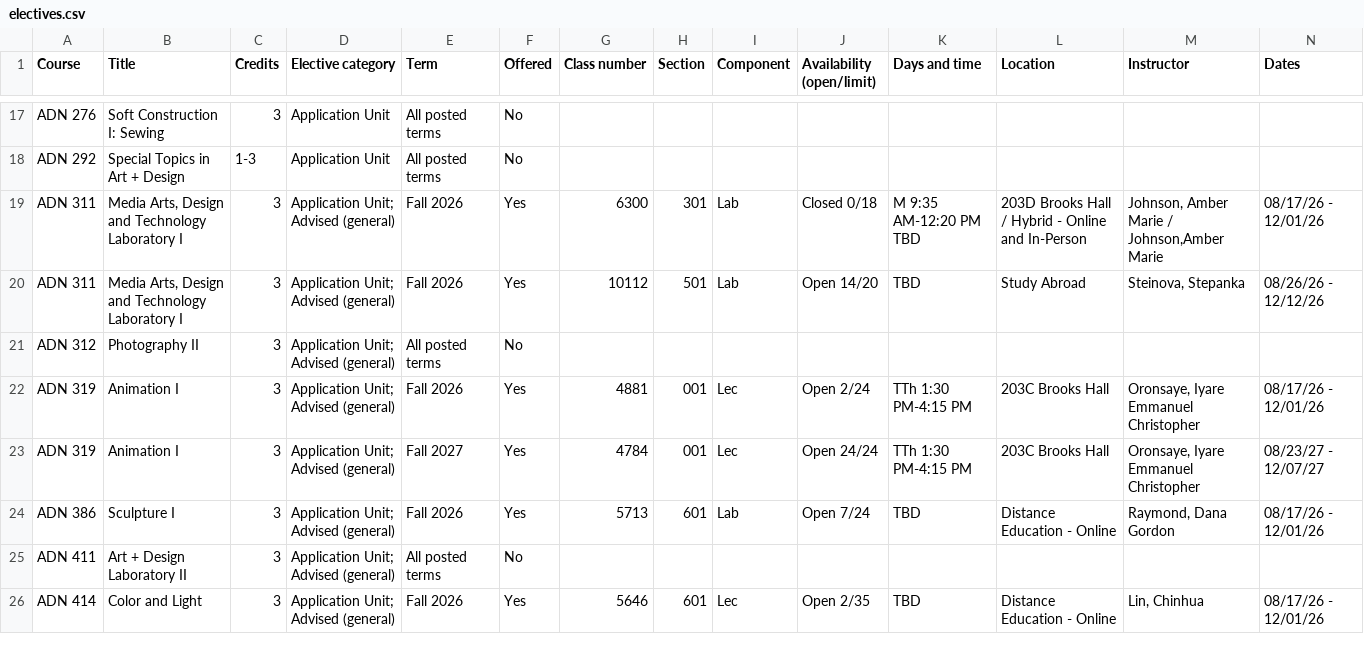
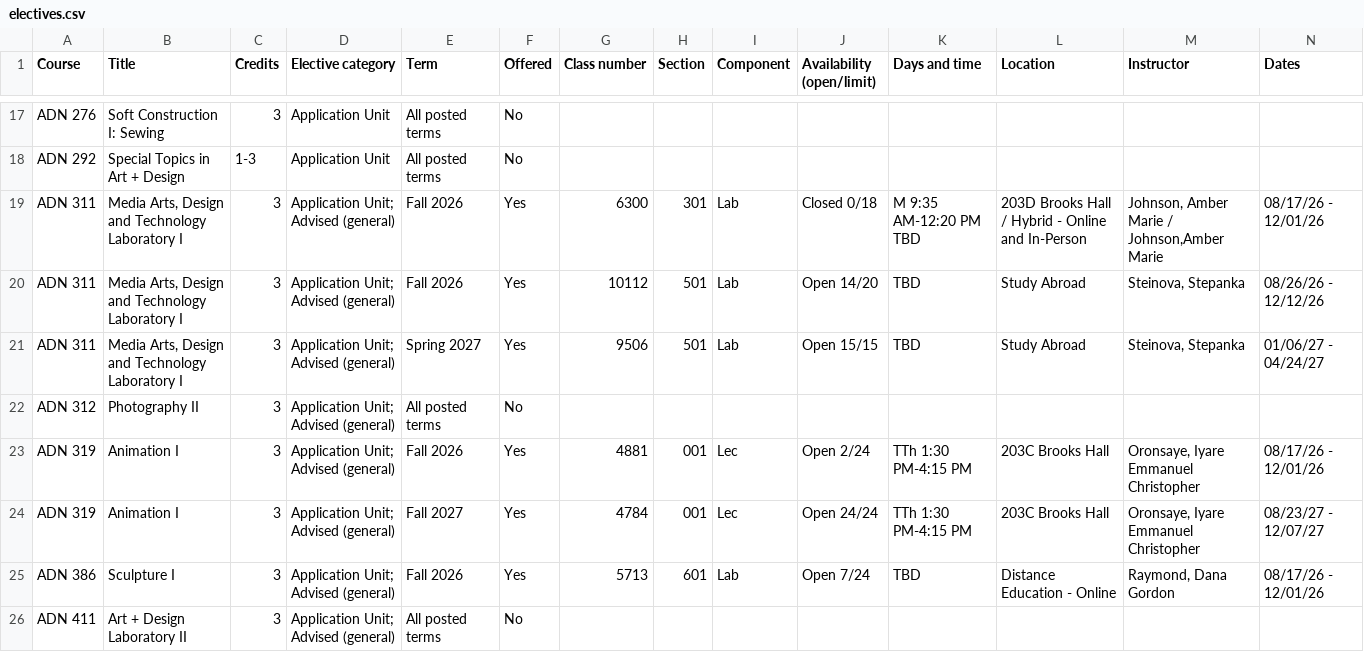
Before and after one commit to atb1982/design-studies-electives, a CSV file: data/electives.csv, drawn as a sheet; only a part is shown, gaps mark what is left out; the shorter side is filled out with more unchanged rows; rows hold the shown columns only; the diff names each change by its address in the sheet, - before the commit and + after, or states it on an @@ line.

```diff
--- a/data/electives.csv
+++ b/data/electives.csv
+row 21: ADN 311 | Media Arts, Design and Technology Laboratory I | 3 | Application Unit; Advised (general) | Spring 2027 | Yes | 9506 | 501 | Lab | Open 15/15 | TBD | Study Abroad | Steinova, Stepanka | 01/06/27 - 04/24/27
```
Also changed, not shown: 3 other files.
